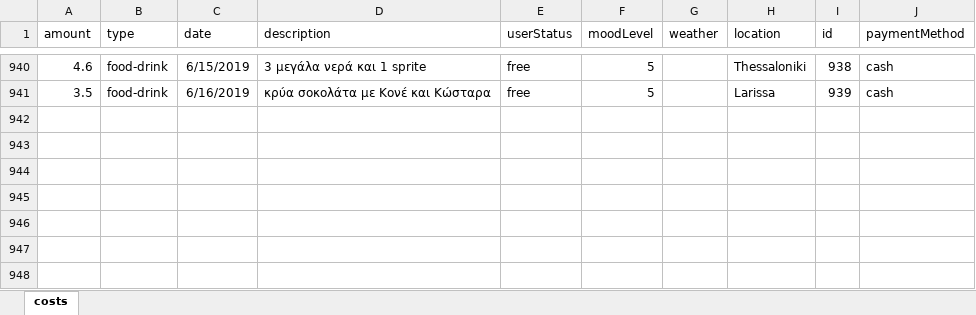
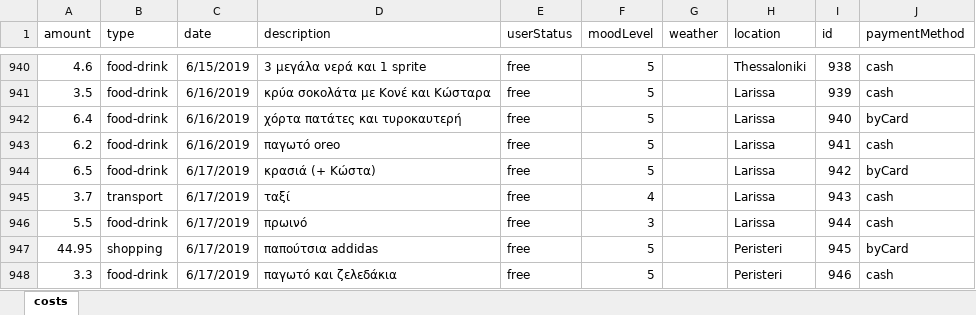
Before and after one commit to Blackpeak/Morgan, an Excel workbook: DataBase/Manos costs/costs.xlsx, sheet costs, drawn as a sheet; only a part is shown, gaps mark what is left out; values as stored, in another font and other column widths than the file's, no borders; table styles not drawn; the diff names each change by its address in the sheet, - before the commit and + after, or states it on an @@ line.

Commit message:
filippoy eisai trela

```diff
--- a/DataBase/Manos costs/costs.xlsx (sheet costs)
+++ b/DataBase/Manos costs/costs.xlsx (sheet costs)
+row 942: 6.4 | food-drink | 6/16/2019 | χόρτα πατάτες και τυροκαυτερή | free | 5 |  | Larissa | 940 | byCard
+row 943: 6.2 | food-drink | 6/16/2019 | παγωτό oreo | free | 5 |  | Larissa | 941 | cash
+row 944: 6.5 | food-drink | 6/17/2019 | κρασιά (+ Κώστα) | free | 5 |  | Larissa | 942 | byCard
+row 945: 3.7 | transport | 6/17/2019 | ταξί | free | 4 |  | Larissa | 943 | cash
+row 946: 5.5 | food-drink | 6/17/2019 | πρωινό | free | 3 |  | Larissa | 944 | cash
+row 947: 44.95 | shopping | 6/17/2019 | παπούτσια addidas | free | 5 |  | Peristeri | 945 | byCard
+row 948: 3.3 | food-drink | 6/17/2019 | παγωτό και ζελεδάκια | free | 5 |  | Peristeri | 946 | cash
```
